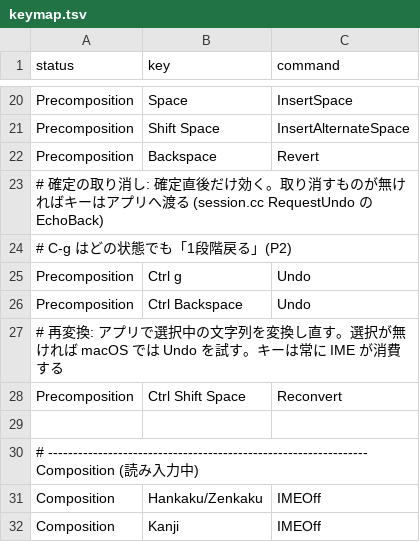
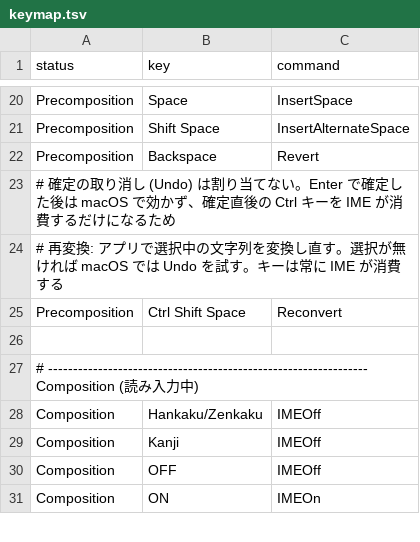
Before and after one commit to podhmo/im-sandbox, a TSV file: mozc/keymap.tsv, drawn as a sheet; only a part is shown, gaps mark what is left out; the shorter side is filled out with more unchanged rows.

```diff
--- a/mozc/keymap.tsv
+++ b/mozc/keymap.tsv
@@ -22,6 +22,3 @@ Precomposition	Shift Space	InsertAlternateSpace
 Precomposition	Backspace	Revert
-# 確定の取り消し: 確定直後だけ効く。取り消すものが無ければキーはアプリへ渡る (session.cc RequestUndo の EchoBack)
-# C-g はどの状態でも「1段階戻る」(P2)
-Precomposition	Ctrl g	Undo
-Precomposition	Ctrl Backspace	Undo
+# 確定の取り消し (Undo) は割り当てない。Enter で確定した後は macOS で効かず、確定直後の Ctrl キーを IME が消費するだけになるため
 # 再変換: アプリで選択中の文字列を変換し直す。選択が無ければ macOS では Undo を試す。キーは常に IME が消費する
```
Also changed, not shown: 3 other files.
